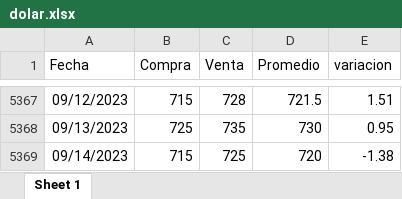
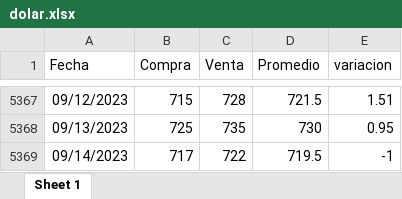
Before and after one commit to MGaloto/dash_dolar_blue, an Excel workbook: data/dolar.xlsx, sheet Sheet 1, drawn as a sheet; only a part is shown, gaps mark what is left out; values as stored, in another font and other column widths than the file's, no borders; the diff names each change by its address in the sheet, - before the commit and + after, or states it on an @@ line.

```diff
--- a/data/dolar.xlsx (sheet Sheet 1)
+++ b/data/dolar.xlsx (sheet Sheet 1)
-B5369 (Compra): 715
+B5369 (Compra): 717
-C5369 (Venta): 725
+C5369 (Venta): 722
-D5369 (Promedio): 720
+D5369 (Promedio): 719.5
-E5369 (variacion): -1.38
+E5369 (variacion): -1
```
Also changed, not shown: data/dolarmep.xlsx, data/dolaroficial.xlsx.
